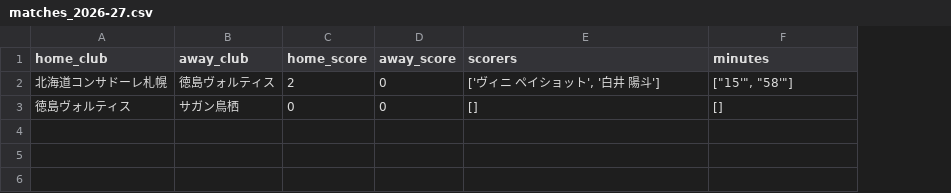
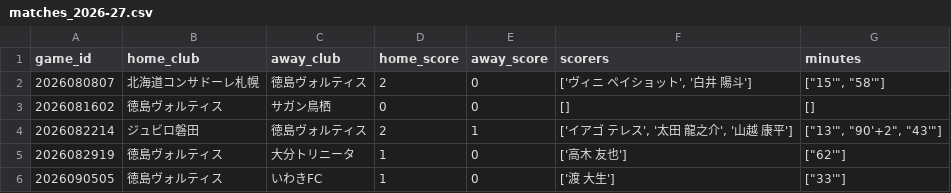
Before and after one commit to takemamiki/tokushima-voltis-scraping, a CSV file: data/matches_2026-27.csv, drawn as a sheet; the diff names each change by its address in the sheet, - before the commit and + after, or states it on an @@ line.

Commit message:
main.pyでパイプラインを接続し、game_id付きで5試合分を自動保存

```diff
--- a/data/matches_2026-27.csv
+++ b/data/matches_2026-27.csv
+column A (game_id), rows 2-3: 2026080807 | 2026081602
+row 4: 2026082214 | ジュビロ磐田 | 徳島ヴォルティス | 2 | 1 | ['イアゴ テレス', '太田 龍之介', '山越 康平'] | ["13'", "90'+2", "43'"]
+row 5: 2026082919 | 徳島ヴォルティス | 大分トリニータ | 1 | 0 | ['高木 友也'] | ["62'"]
+row 6: 2026090505 | 徳島ヴォルティス | いわきFC | 1 | 0 | ['渡 大生'] | ["33'"]
```
Also changed, not shown: 2 other files.
